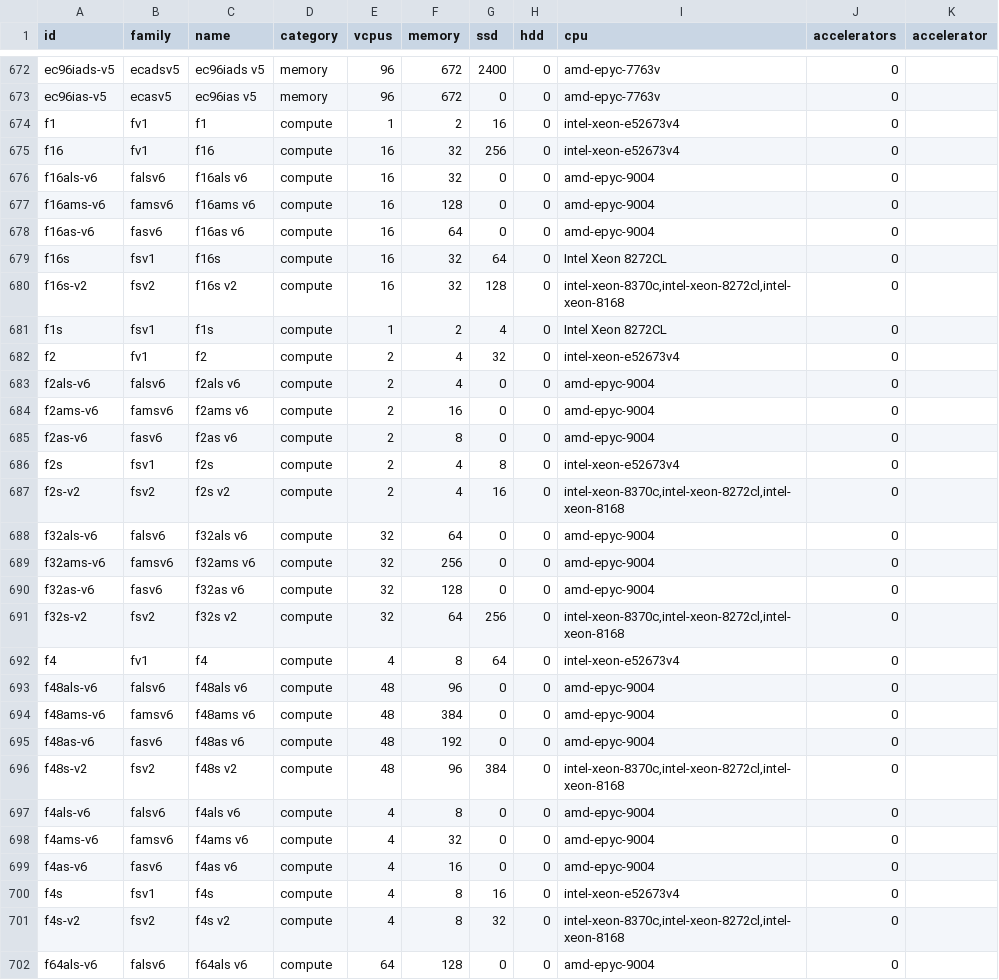
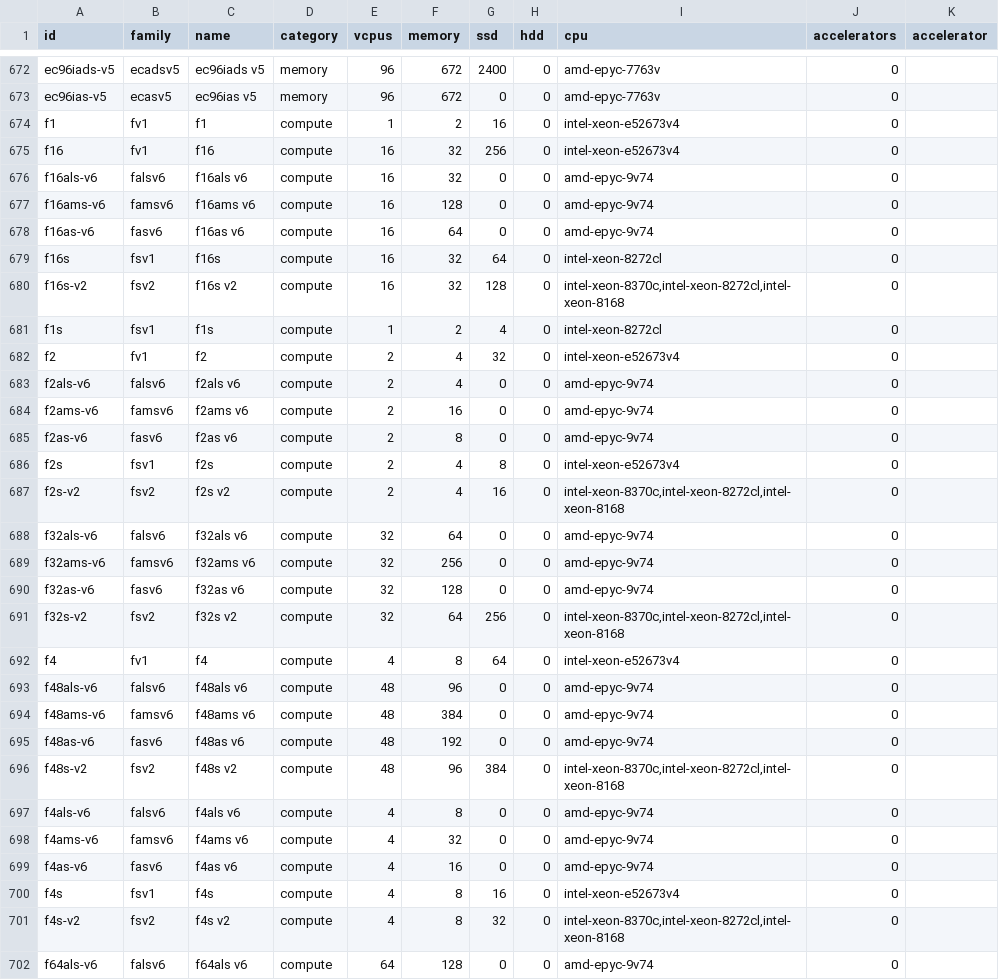
Before and after one commit to digital4better/data, a CSV file: data/cloud/azure-vms.csv, drawn as a sheet; only a part is shown, gaps mark what is left out; the diff covers the shown part only.

```diff
--- a/data/cloud/azure-vms.csv
+++ b/data/cloud/azure-vms.csv
@@ -675,28 +675,28 @@ f1,fv1,f1,compute,1,2,16,0,intel-xeon-e52673v4,0,
 f16,fv1,f16,compute,16,32,256,0,intel-xeon-e52673v4,0,
-f16als-v6,falsv6,f16als v6,compute,16,32,0,0,amd-epyc-9004,0,
-f16ams-v6,famsv6,f16ams v6,compute,16,128,0,0,amd-epyc-9004,0,
-f16as-v6,fasv6,f16as v6,compute,16,64,0,0,amd-epyc-9004,0,
-f16s,fsv1,f16s,compute,16,32,64,0,Intel Xeon 8272CL,0,
+f16als-v6,falsv6,f16als v6,compute,16,32,0,0,amd-epyc-9v74,0,
+f16ams-v6,famsv6,f16ams v6,compute,16,128,0,0,amd-epyc-9v74,0,
+f16as-v6,fasv6,f16as v6,compute,16,64,0,0,amd-epyc-9v74,0,
+f16s,fsv1,f16s,compute,16,32,64,0,intel-xeon-8272cl,0,
 f16s-v2,fsv2,f16s v2,compute,16,32,128,0,"intel-xeon-8370c,intel-xeon-8272cl,intel-xeon-8168",0,
-f1s,fsv1,f1s,compute,1,2,4,0,Intel Xeon 8272CL,0,
+f1s,fsv1,f1s,compute,1,2,4,0,intel-xeon-8272cl,0,
 f2,fv1,f2,compute,2,4,32,0,intel-xeon-e52673v4,0,
-f2als-v6,falsv6,f2als v6,compute,2,4,0,0,amd-epyc-9004,0,
-f2ams-v6,famsv6,f2ams v6,compute,2,16,0,0,amd-epyc-9004,0,
-f2as-v6,fasv6,f2as v6,compute,2,8,0,0,amd-epyc-9004,0,
+f2als-v6,falsv6,f2als v6,compute,2,4,0,0,amd-epyc-9v74,0,
+f2ams-v6,famsv6,f2ams v6,compute,2,16,0,0,amd-epyc-9v74,0,
+f2as-v6,fasv6,f2as v6,compute,2,8,0,0,amd-epyc-9v74,0,
 f2s,fsv1,f2s,compute,2,4,8,0,intel-xeon-e52673v4,0,
 f2s-v2,fsv2,f2s v2,compute,2,4,16,0,"intel-xeon-8370c,intel-xeon-8272cl,intel-xeon-8168",0,
-f32als-v6,falsv6,f32als v6,compute,32,64,0,0,amd-epyc-9004,0,
-f32ams-v6,famsv6,f32ams v6,compute,32,256,0,0,amd-epyc-9004,0,
-f32as-v6,fasv6,f32as v6,compute,32,128,0,0,amd-epyc-9004,0,
+f32als-v6,falsv6,f32als v6,compute,32,64,0,0,amd-epyc-9v74,0,
+f32ams-v6,famsv6,f32ams v6,compute,32,256,0,0,amd-epyc-9v74,0,
+f32as-v6,fasv6,f32as v6,compute,32,128,0,0,amd-epyc-9v74,0,
 f32s-v2,fsv2,f32s v2,compute,32,64,256,0,"intel-xeon-8370c,intel-xeon-8272cl,intel-xeon-8168",0,
 f4,fv1,f4,compute,4,8,64,0,intel-xeon-e52673v4,0,
-f48als-v6,falsv6,f48als v6,compute,48,96,0,0,amd-epyc-9004,0,
-f48ams-v6,famsv6,f48ams v6,compute,48,384,0,0,amd-epyc-9004,0,
-f48as-v6,fasv6,f48as v6,compute,48,192,0,0,amd-epyc-9004,0,
+f48als-v6,falsv6,f48als v6,compute,48,96,0,0,amd-epyc-9v74,0,
+f48ams-v6,famsv6,f48ams v6,compute,48,384,0,0,amd-epyc-9v74,0,
+f48as-v6,fasv6,f48as v6,compute,48,192,0,0,amd-epyc-9v74,0,
 f48s-v2,fsv2,f48s v2,compute,48,96,384,0,"intel-xeon-8370c,intel-xeon-8272cl,intel-xeon-8168",0,
-f4als-v6,falsv6,f4als v6,compute,4,8,0,0,amd-epyc-9004,0,
-f4ams-v6,famsv6,f4ams v6,compute,4,32,0,0,amd-epyc-9004,0,
-f4as-v6,fasv6,f4as v6,compute,4,16,0,0,amd-epyc-9004,0,
+f4als-v6,falsv6,f4als v6,compute,4,8,0,0,amd-epyc-9v74,0,
+f4ams-v6,famsv6,f4ams v6,compute,4,32,0,0,amd-epyc-9v74,0,
+f4as-v6,fasv6,f4as v6,compute,4,16,0,0,amd-epyc-9v74,0,
 f4s,fsv1,f4s,compute,4,8,16,0,intel-xeon-e52673v4,0,
 f4s-v2,fsv2,f4s v2,compute,4,8,32,0,"intel-xeon-8370c,intel-xeon-8272cl,intel-xeon-8168",0,
-f64als-v6,falsv6,f64als v6,compute,64,128,0,0,amd-epyc-9004,0,
+f64als-v6,falsv6,f64als v6,compute,64,128,0,0,amd-epyc-9v74,0,
```
Also changed, not shown: 81 edited cells elsewhere in this file, data/cloud/aws-vms.csv, data/cloud/cpus.csv, 2 other files.
